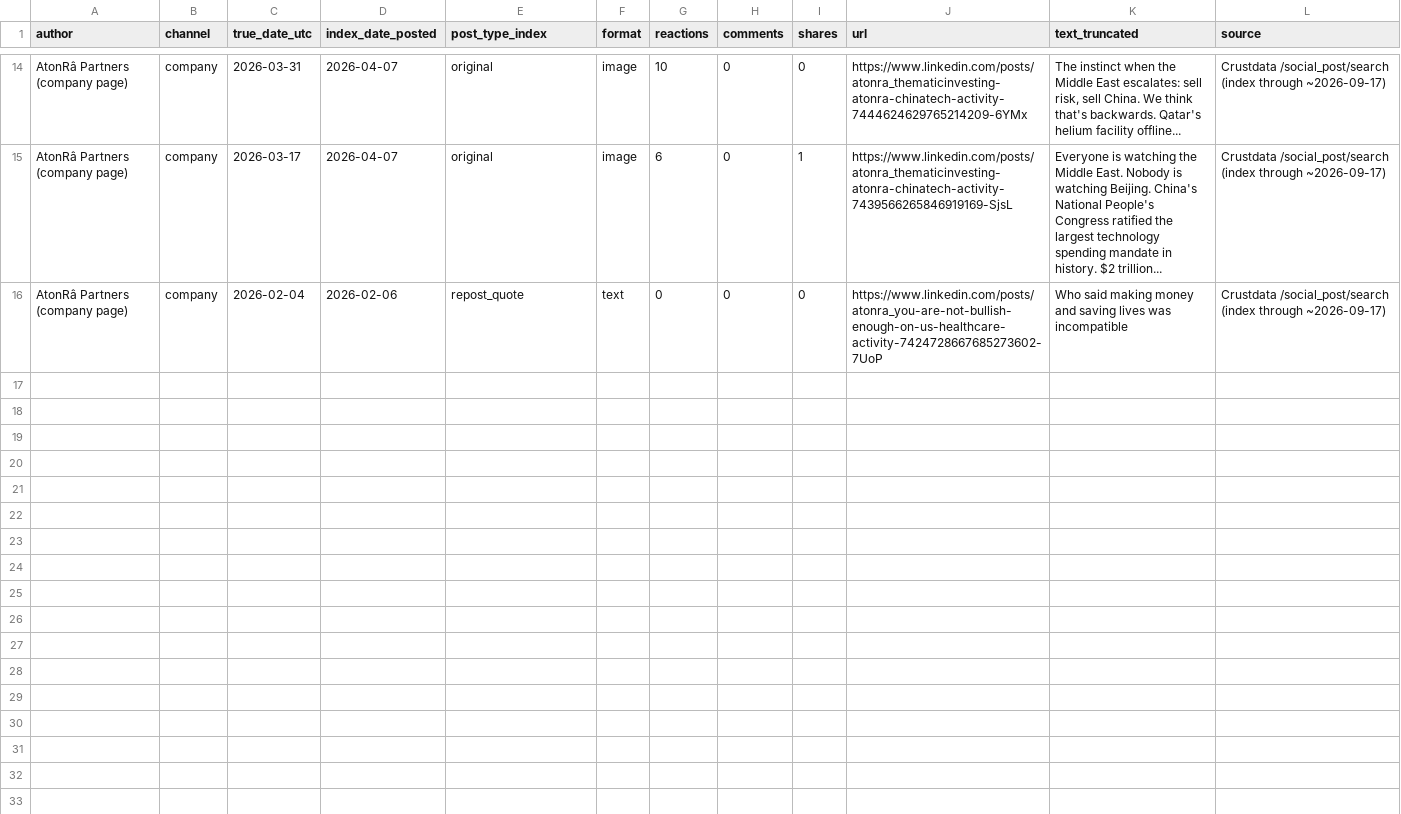
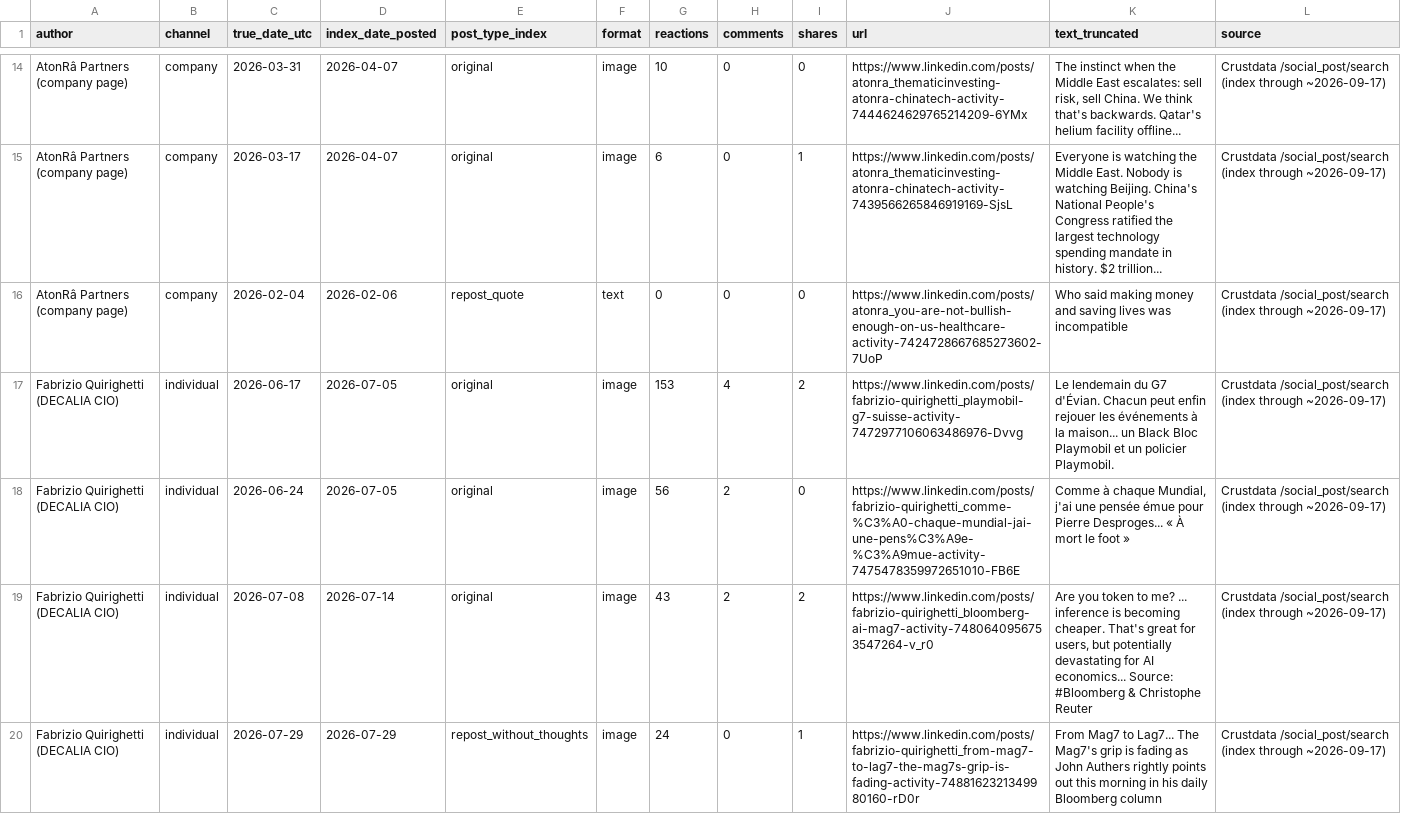
Before and after one commit to nadaoabdullah2000-jpg/taranis-console, a CSV file: reports/tms-swiss-competitors-2026-10/swiss_posts_raw.csv, drawn as a sheet; only a part is shown, gaps mark what is left out; the diff covers the shown part only.

```diff
--- a/reports/tms-swiss-competitors-2026-10/swiss_posts_raw.csv
+++ b/reports/tms-swiss-competitors-2026-10/swiss_posts_raw.csv
@@ -16 +16,5 @@ AtonRâ Partners (company page),company,2026-03-17,2026-04-07,original,image,6,0
 AtonRâ Partners (company page),company,2026-02-04,2026-02-06,repost_quote,text,0,0,0,https://www.linkedin.com/posts/atonra_you-are-not-bullish-enough-on-us-healthcare-activity-7424728667685273602-7UoP,Who said making money and saving lives was incompatible,Crustdata /social_post/search (index through ~2026-09-17)
+Fabrizio Quirighetti (DECALIA CIO),individual,2026-06-17,2026-07-05,original,image,153,4,2,https://www.linkedin.com/posts/fabrizio-quirighetti_playmobil-g7-suisse-activity-7472977106063486976-Dvvg,Le lendemain du G7 d'Évian. Chacun peut enfin rejouer les événements à la maison... un Black Bloc Playmobil et un policier Playmobil.,Crustdata /social_post/search (index through ~2026-09-17)
+Fabrizio Quirighetti (DECALIA CIO),individual,2026-06-24,2026-07-05,original,image,56,2,0,https://www.linkedin.com/posts/fabrizio-quirighetti_comme-%C3%A0-chaque-mundial-jai-une-pens%C3%A9e-%C3%A9mue-activity-7475478359972651010-FB6E,"Comme à chaque Mundial, j'ai une pensée émue pour Pierre Desproges... « À mort le foot »",Crustdata /social_post/search (index through ~2026-09-17)
+Fabrizio Quirighetti (DECALIA CIO),individual,2026-07-08,2026-07-14,original,image,43,2,2,https://www.linkedin.com/posts/fabrizio-quirighetti_bloomberg-ai-mag7-activity-7480640956753547264-v_r0,"Are you token to me? ... inference is becoming cheaper. That's great for users, but potentially devastating for AI economics... Source: #Bloomberg & Christophe Reuter",Crustdata /social_post/search (index through ~2026-09-17)
+Fabrizio Quirighetti (DECALIA CIO),individual,2026-07-29,2026-07-29,repost_without_thoughts,image,24,0,1,https://www.linkedin.com/posts/fabrizio-quirighetti_from-mag7-to-lag7-the-mag7s-grip-is-fading-activity-7488162321349980160-rD0r,From Mag7 to Lag7... The Mag7's grip is fading as John Authers rightly points out this morning in his daily Bloomberg column,Crustdata /social_post/search (index through ~2026-09-17)
```
Also changed, not shown: 4 added rows elsewhere in this file, 15 other files.
